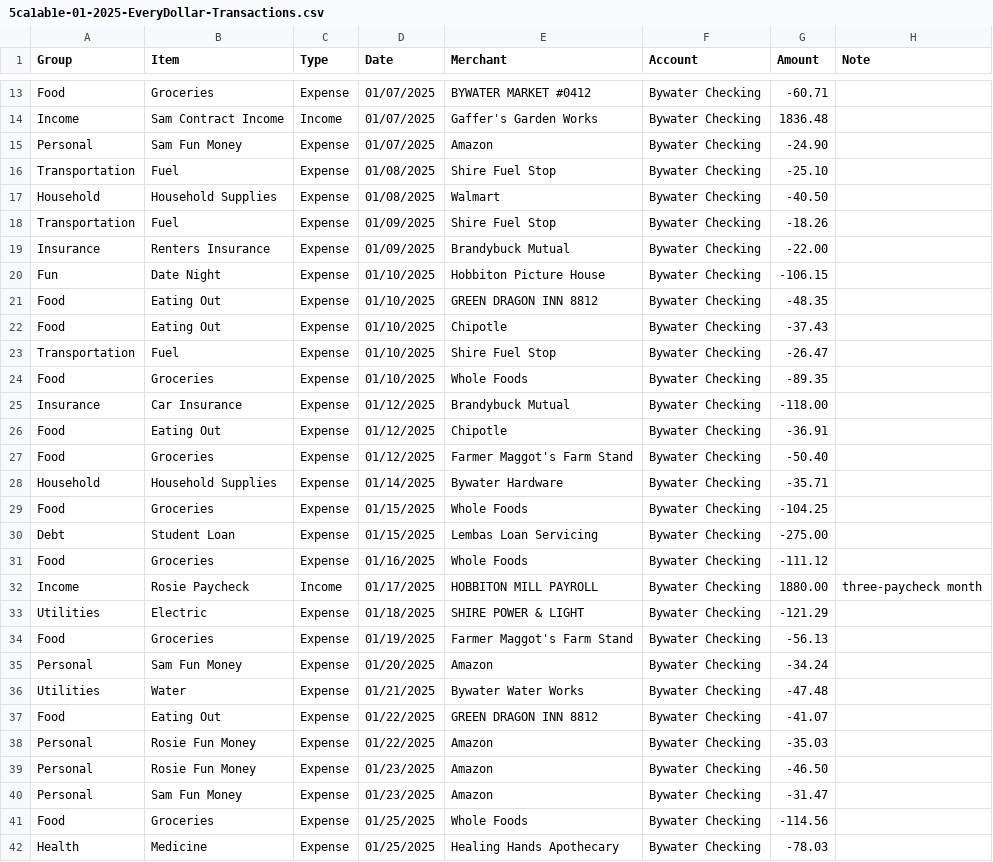
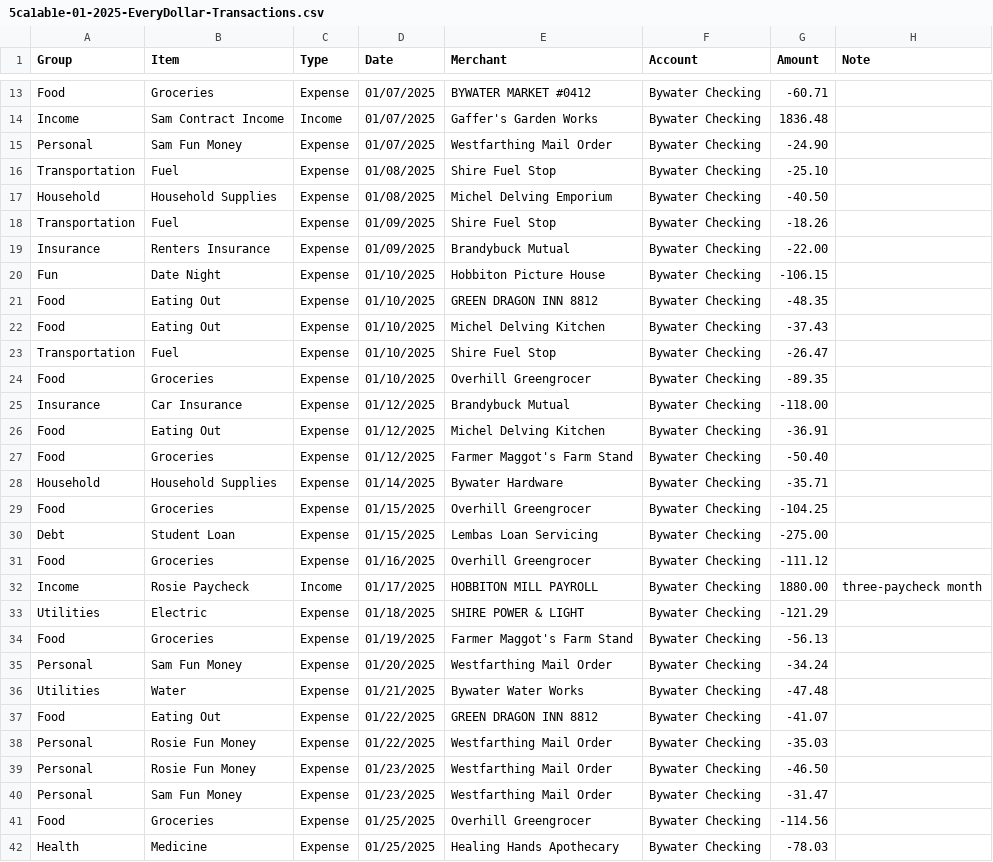
Before and after one commit to JKBeeman92/household-ledger, a CSV file: examples/sample-household/5ca1ab1e-01-2025-EveryDollar-Transactions.csv, drawn as a sheet; only a part is shown, gaps mark what is left out; the diff covers the shown part only.

```diff
--- a/examples/sample-household/5ca1ab1e-01-2025-EveryDollar-Transactions.csv
+++ b/examples/sample-household/5ca1ab1e-01-2025-EveryDollar-Transactions.csv
@@ -14,5 +14,5 @@ Food,Groceries,Expense,01/07/2025,BYWATER MARKET #0412,Bywater Checking,-60.71,
 Income,Sam Contract Income,Income,01/07/2025,Gaffer's Garden Works,Bywater Checking,1836.48,
-Personal,Sam Fun Money,Expense,01/07/2025,Amazon,Bywater Checking,-24.90,
+Personal,Sam Fun Money,Expense,01/07/2025,Westfarthing Mail Order,Bywater Checking,-24.90,
 Transportation,Fuel,Expense,01/08/2025,Shire Fuel Stop,Bywater Checking,-25.10,
-Household,Household Supplies,Expense,01/08/2025,Walmart,Bywater Checking,-40.50,
+Household,Household Supplies,Expense,01/08/2025,Michel Delving Emporium,Bywater Checking,-40.50,
 Transportation,Fuel,Expense,01/09/2025,Shire Fuel Stop,Bywater Checking,-18.26,
@@ -21,12 +21,12 @@ Fun,Date Night,Expense,01/10/2025,Hobbiton Picture House,Bywater Checking,-106.1
 Food,Eating Out,Expense,01/10/2025,GREEN DRAGON INN 8812,Bywater Checking,-48.35,
-Food,Eating Out,Expense,01/10/2025,Chipotle,Bywater Checking,-37.43,
+Food,Eating Out,Expense,01/10/2025,Michel Delving Kitchen,Bywater Checking,-37.43,
 Transportation,Fuel,Expense,01/10/2025,Shire Fuel Stop,Bywater Checking,-26.47,
-Food,Groceries,Expense,01/10/2025,Whole Foods,Bywater Checking,-89.35,
+Food,Groceries,Expense,01/10/2025,Overhill Greengrocer,Bywater Checking,-89.35,
 Insurance,Car Insurance,Expense,01/12/2025,Brandybuck Mutual,Bywater Checking,-118.00,
-Food,Eating Out,Expense,01/12/2025,Chipotle,Bywater Checking,-36.91,
+Food,Eating Out,Expense,01/12/2025,Michel Delving Kitchen,Bywater Checking,-36.91,
 Food,Groceries,Expense,01/12/2025,Farmer Maggot's Farm Stand,Bywater Checking,-50.40,
 Household,Household Supplies,Expense,01/14/2025,Bywater Hardware,Bywater Checking,-35.71,
-Food,Groceries,Expense,01/15/2025,Whole Foods,Bywater Checking,-104.25,
+Food,Groceries,Expense,01/15/2025,Overhill Greengrocer,Bywater Checking,-104.25,
 Debt,Student Loan,Expense,01/15/2025,Lembas Loan Servicing,Bywater Checking,-275.00,
-Food,Groceries,Expense,01/16/2025,Whole Foods,Bywater Checking,-111.12,
+Food,Groceries,Expense,01/16/2025,Overhill Greengrocer,Bywater Checking,-111.12,
 Income,Rosie Paycheck,Income,01/17/2025,HOBBITON MILL PAYROLL,Bywater Checking,1880.00,three-paycheck month
@@ -34,9 +34,9 @@ Utilities,Electric,Expense,01/18/2025,SHIRE POWER & LIGHT,Bywater Checking,-121.
 Food,Groceries,Expense,01/19/2025,Farmer Maggot's Farm Stand,Bywater Checking,-56.13,
-Personal,Sam Fun Money,Expense,01/20/2025,Amazon,Bywater Checking,-34.24,
+Personal,Sam Fun Money,Expense,01/20/2025,Westfarthing Mail Order,Bywater Checking,-34.24,
 Utilities,Water,Expense,01/21/2025,Bywater Water Works,Bywater Checking,-47.48,
 Food,Eating Out,Expense,01/22/2025,GREEN DRAGON INN 8812,Bywater Checking,-41.07,
-Personal,Rosie Fun Money,Expense,01/22/2025,Amazon,Bywater Checking,-35.03,
-Personal,Rosie Fun Money,Expense,01/23/2025,Amazon,Bywater Checking,-46.50,
-Personal,Sam Fun Money,Expense,01/23/2025,Amazon,Bywater Checking,-31.47,
-Food,Groceries,Expense,01/25/2025,Whole Foods,Bywater Checking,-114.56,
+Personal,Rosie Fun Money,Expense,01/22/2025,Westfarthing Mail Order,Bywater Checking,-35.03,
+Personal,Rosie Fun Money,Expense,01/23/2025,Westfarthing Mail Order,Bywater Checking,-46.50,
+Personal,Sam Fun Money,Expense,01/23/2025,Westfarthing Mail Order,Bywater Checking,-31.47,
+Food,Groceries,Expense,01/25/2025,Overhill Greengrocer,Bywater Checking,-114.56,
 Health,Medicine,Expense,01/25/2025,Healing Hands Apothecary,Bywater Checking,-78.03,
```
Also changed, not shown: 6 edited cells elsewhere in this file, examples/sample-household/5ca1ab1e-01-2026-EveryDollar-Transactions.csv, examples/sample-household/5ca1ab1e-03-2025-EveryDollar-Transactions.csv, 16 other files.
